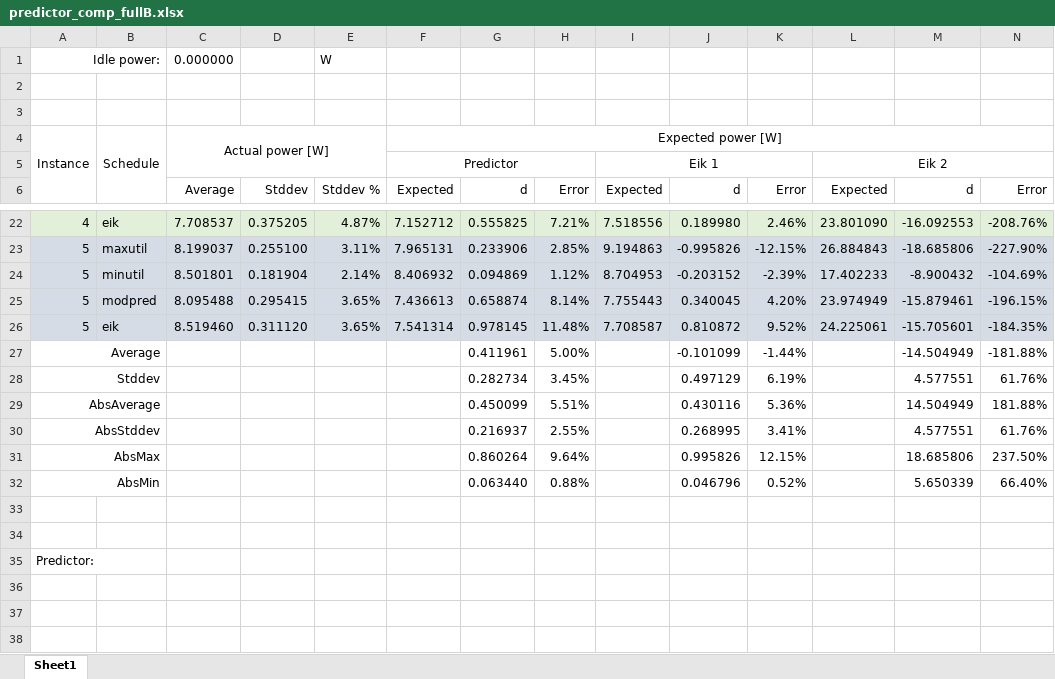
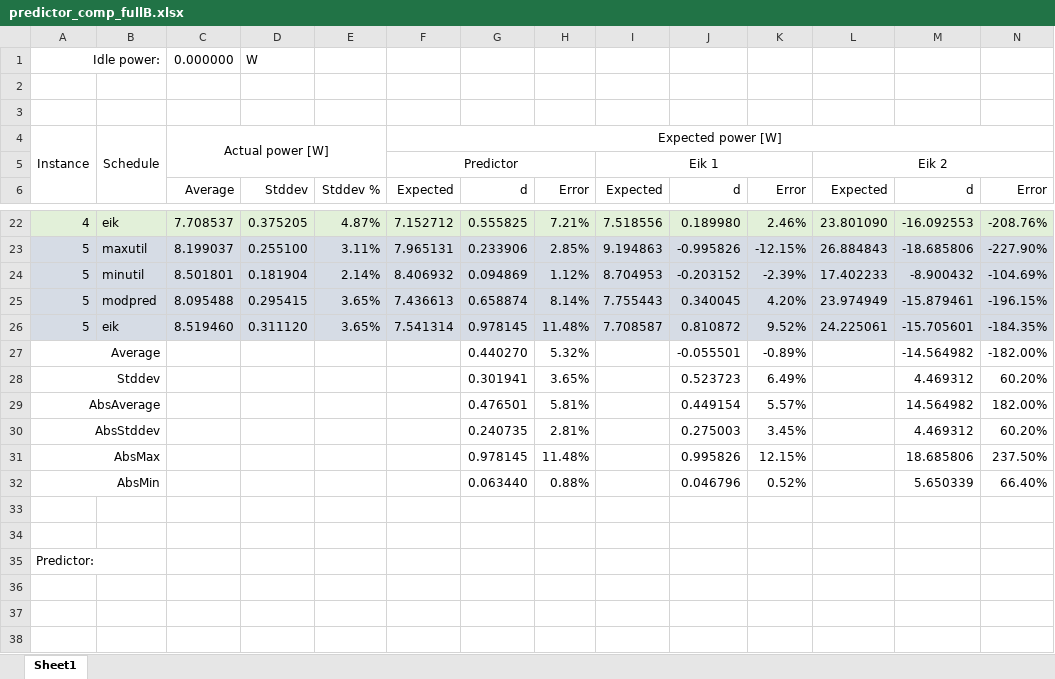
Before and after one commit to benedond/safety-critical-scheduling, an Excel workbook: experiments/09_power_eval_1/predictor_comp_fullB.xlsx, sheet Sheet1, drawn as a sheet; only a part is shown, gaps mark what is left out; values as stored, in another font and other column widths than the file's, no borders; charts and pictures not drawn; removed rows and columns are numbered as before the commit, all else as after; rows hold the shown columns only; the diff names each change by its address in the sheet, - before the commit and + after, or states it on an @@ line.

```diff
--- a/experiments/09_power_eval_1/predictor_comp_fullB.xlsx (sheet Sheet1)
+++ b/experiments/09_power_eval_1/predictor_comp_fullB.xlsx (sheet Sheet1)
-D1: (empty)
+D1: W
-E1: W
+E1: (empty)
-row 27: Average |  |  |  |  |  | 0.411961 | 5.00% |  | -0.101099 | -1.44% |  | -14.504949 | -181.88%
-row 28: Stddev |  |  |  |  |  | 0.282734 | 3.45% |  | 0.497129 | 6.19% |  | 4.577551 | 61.76%
-row 29: AbsAverage |  |  |  |  |  | 0.450099 | 5.51% |  | 0.430116 | 5.36% |  | 14.504949 | 181.88%
-row 30: AbsStddev |  |  |  |  |  | 0.216937 | 2.55% |  | 0.268995 | 3.41% |  | 4.577551 | 61.76%
+row 27: Average |  |  |  |  |  | 0.440270 | 5.32% |  | -0.055501 | -0.89% |  | -14.564982 | -182.00%
+row 28: Stddev |  |  |  |  |  | 0.301941 | 3.65% |  | 0.523723 | 6.49% |  | 4.469312 | 60.20%
+row 29: AbsAverage |  |  |  |  |  | 0.476501 | 5.81% |  | 0.449154 | 5.57% |  | 14.564982 | 182.00%
+row 30: AbsStddev |  |  |  |  |  | 0.240735 | 2.81% |  | 0.275003 | 3.45% |  | 4.469312 | 60.20%
-G31: 0.860264
+G31: 0.978145
-H31: 9.64%
+H31: 11.48%
```
Also changed, not shown: formulas that keep their value, experiments/09_power_eval_1/predictor_comp.xlsx, 2 other files.
